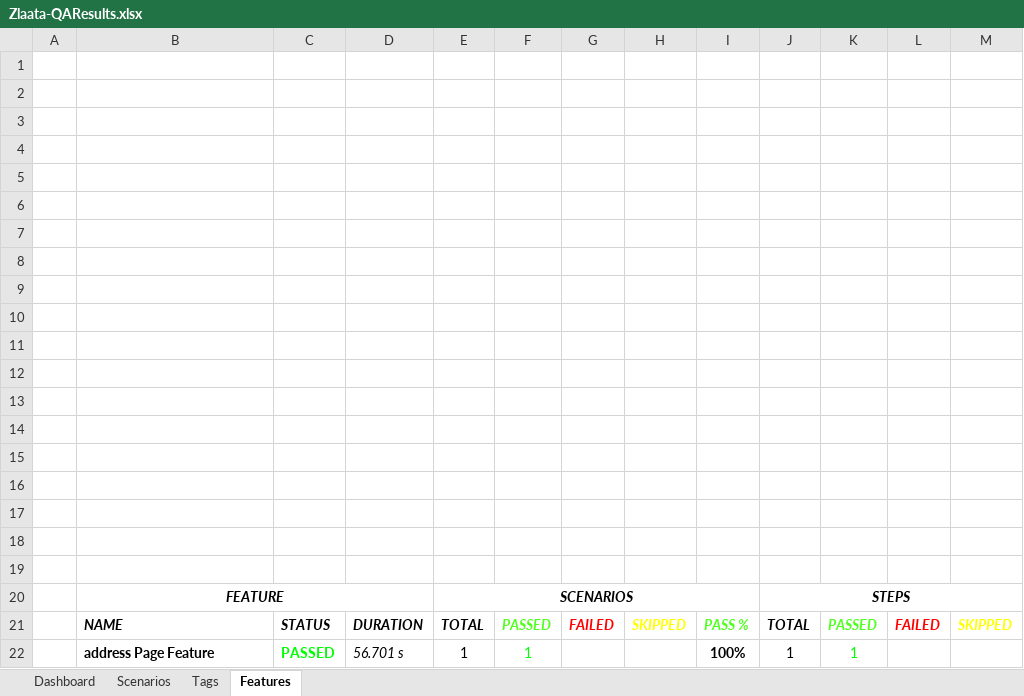
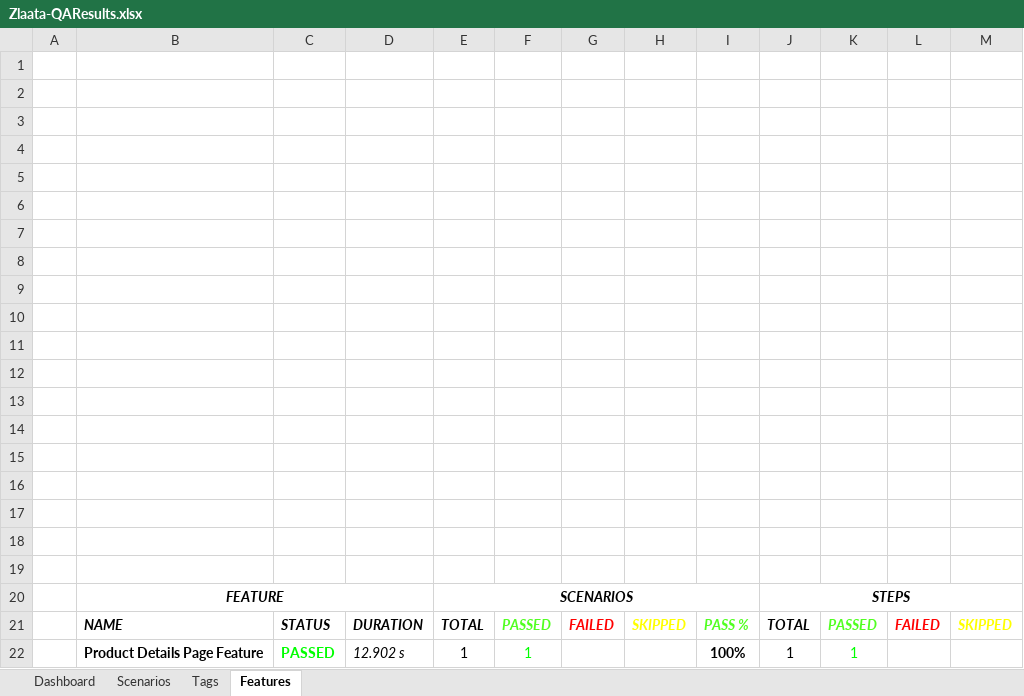
Before and after one commit to zlaataautomation-pixel/zlaata, an Excel workbook: reports/Extent-Report/Zlaata-QAResults.xlsx, sheet Features, drawn as a sheet; values as stored, in another font and other column widths than the file's, no borders; charts and pictures not drawn; the diff names each change by its address in the sheet, - before the commit and + after, or states it on an @@ line.

```diff
--- a/reports/Extent-Report/Zlaata-QAResults.xlsx (sheet Features)
+++ b/reports/Extent-Report/Zlaata-QAResults.xlsx (sheet Features)
-B22: address Page Feature
+B22: Product Details Page Feature
-D22: 56.701 s
+D22: 12.902 s
```
Also changed, not shown: sheet Tags, sheet Scenarios, charts or pictures, 4 other files.
